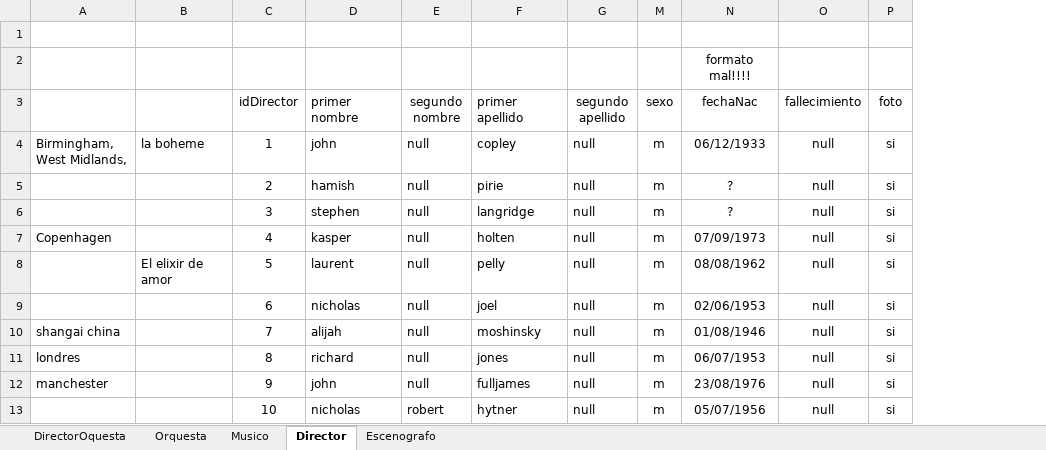
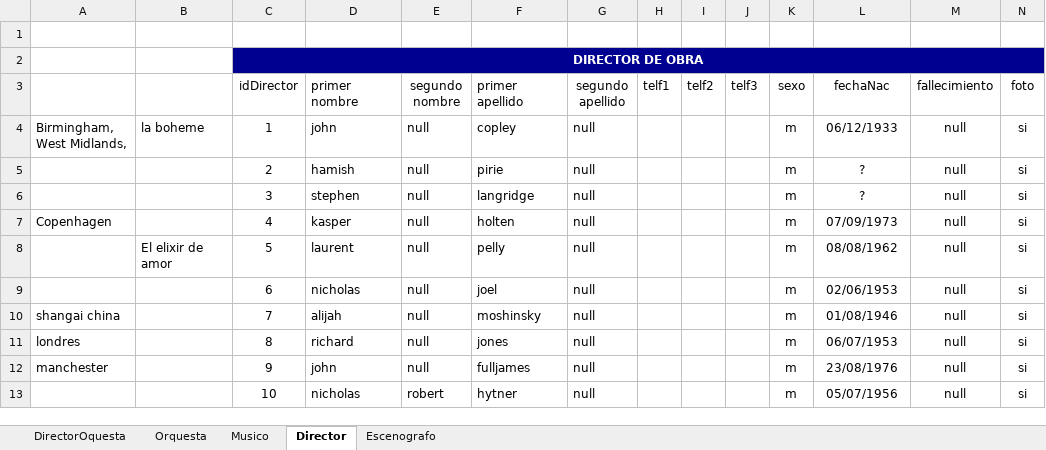
Before and after one commit to Isaac6702/base-de-datos-proy-isaackaremali, an Excel workbook: insert parte II (karem).xlsx, sheet Director, drawn as a sheet; only a part is shown; values as stored, in another font and other column widths than the file's, no borders; conditional formats and table styles not drawn; removed rows and columns are numbered as before the commit, all else as after; rows hold the shown columns only; the diff names each change by its address in the sheet, - before the commit and + after, or states it on an @@ line.

```diff
--- a/insert parte II (karem).xlsx (sheet Director)
+++ b/insert parte II (karem).xlsx (sheet Director)
@@ column H (telf1) unhidden, empty @@
@@ column I (telf2) unhidden, empty @@
@@ column J (telf3) unhidden, empty @@
-row 2:  |  |  |  |  |  |  |  | formato mal!!!!
+row 2:  |  | DIRECTOR DE OBRA
```
Also changed, not shown: sheet DirectorOquesta, hidden cells, insert (karem).xlsx, 8 other files.
